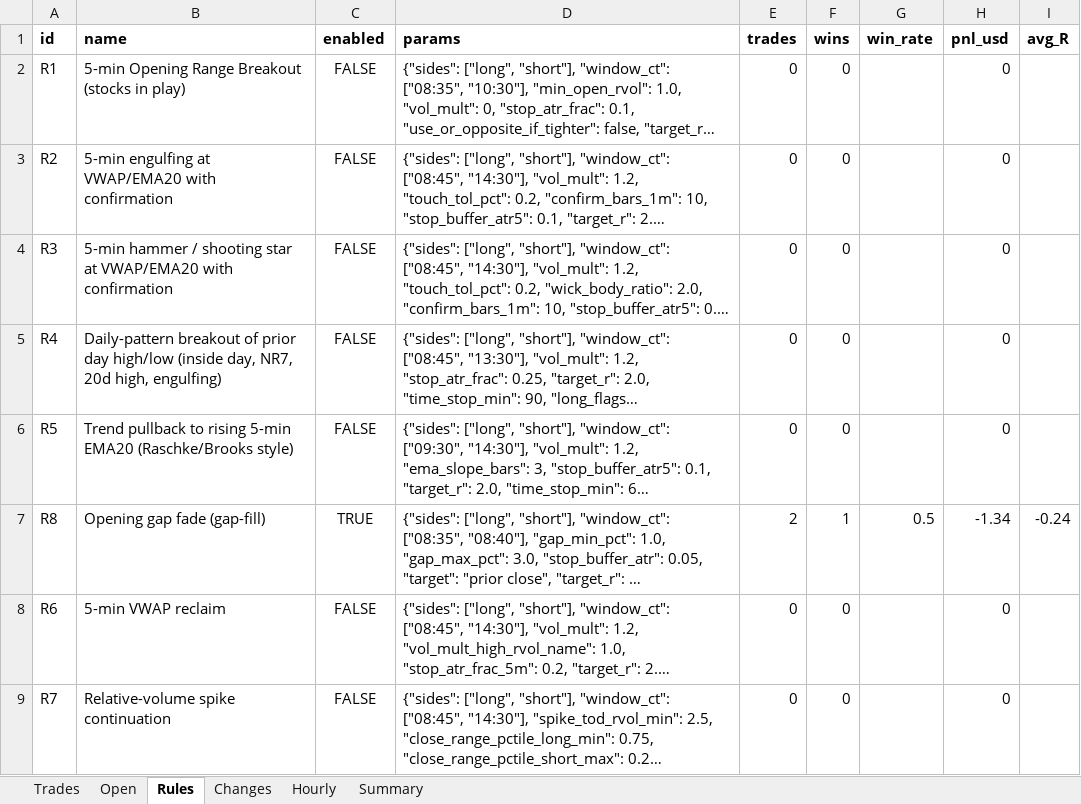
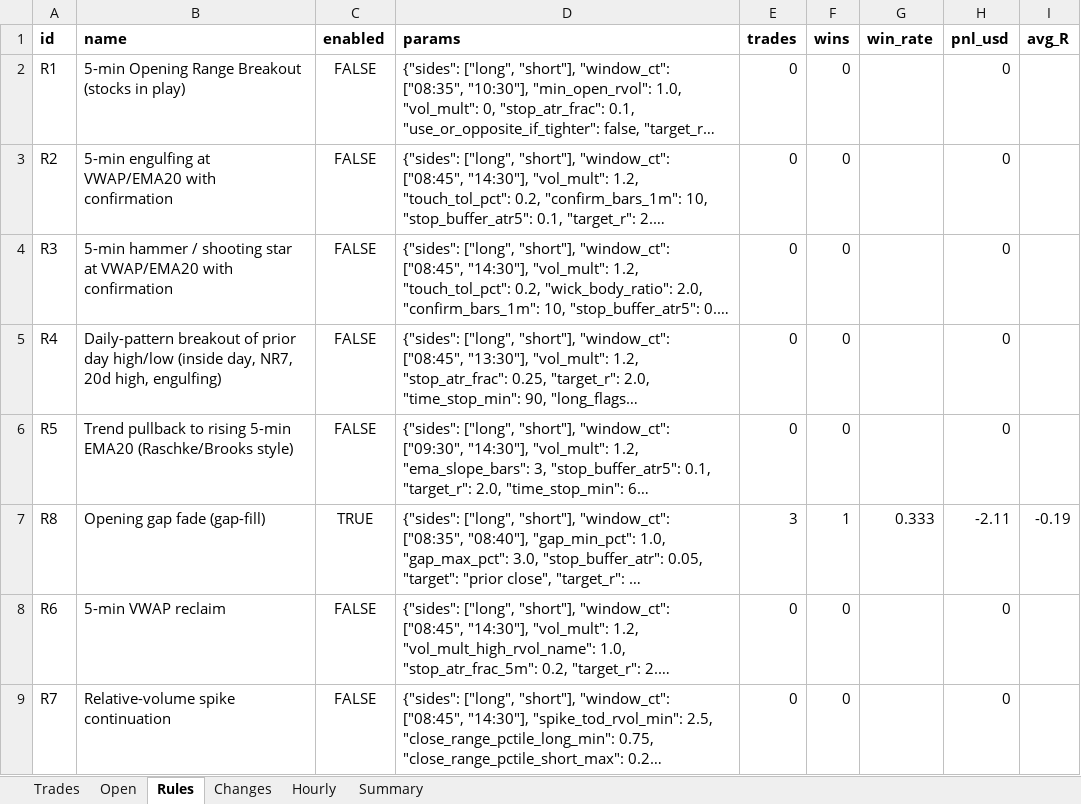
Before and after one commit to samson-ux/research-desk, an Excel workbook: paper-data/2026-11-06/journal.xlsx, sheet Rules, drawn as a sheet; only a part is shown; long unchanged cells end in …; values as stored, in another font and other column widths than the file's, no borders; the diff names each change by its address in the sheet, - before the commit and + after, or states it on an @@ line.

```diff
--- a/paper-data/2026-11-06/journal.xlsx (sheet Rules)
+++ b/paper-data/2026-11-06/journal.xlsx (sheet Rules)
-E7 (trades): 2
+E7 (trades): 3
-G7 (win_rate): 0.5
+G7 (win_rate): 0.333
-H7 (pnl_usd): -1.34
+H7 (pnl_usd): -2.11
-I7 (avg_R): -0.24
+I7 (avg_R): -0.19
```
Also changed, not shown: sheet Hourly, sheet Trades, sheet Open, sheet Summary, 7 other files.
